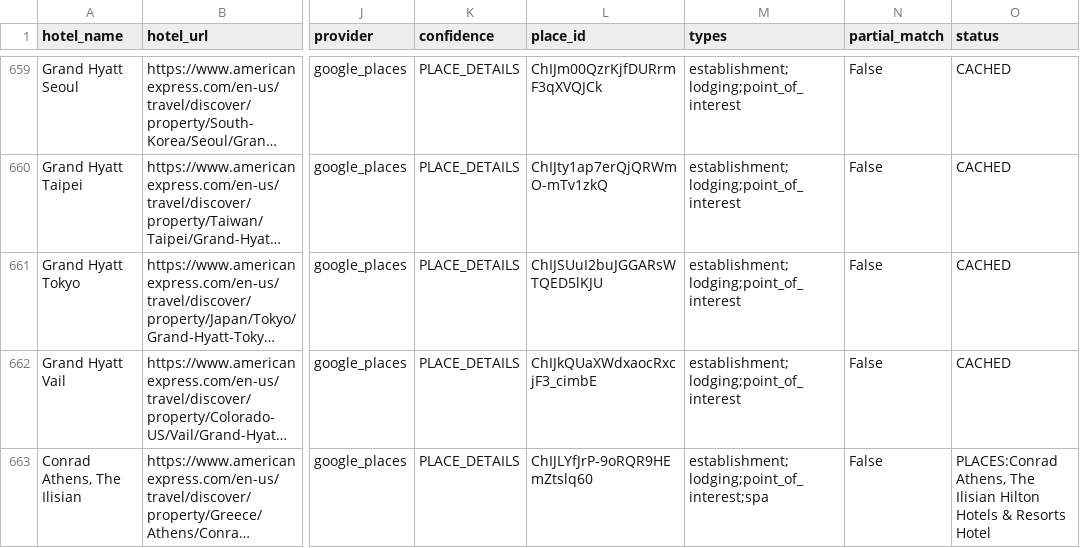
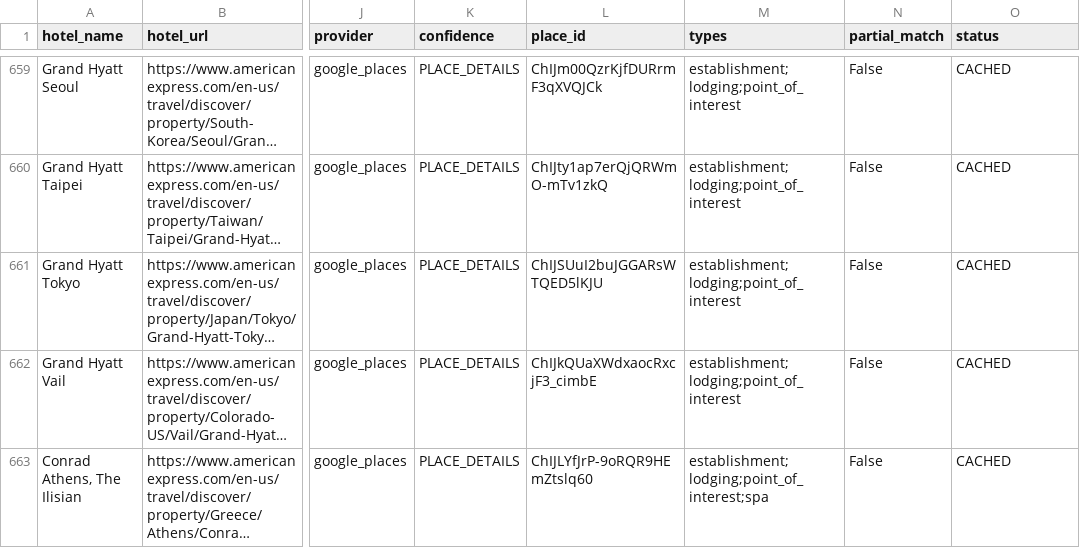
Before and after one commit to ZhengQ2/amex-hotel-credits, a CSV file: cache/fhr_hotels_geocoded_google.csv, drawn as a sheet; only a part is shown, gaps mark what is left out; long unchanged cells end in …; the diff covers the shown part only; the diff names each change by its address in the sheet, - before the commit and + after, or states it on an @@ line.

```diff
--- a/cache/fhr_hotels_geocoded_google.csv
+++ b/cache/fhr_hotels_geocoded_google.csv
-O663 (status): PLACES:Conrad Athens, The Ilisian Hilton Hotels & Resorts Hotel
+O663 (status): CACHED
```
Also changed, not shown: 8 edited cells elsewhere in this file, cache/thc_hotels_geocoded_google.csv, 3 other files.
